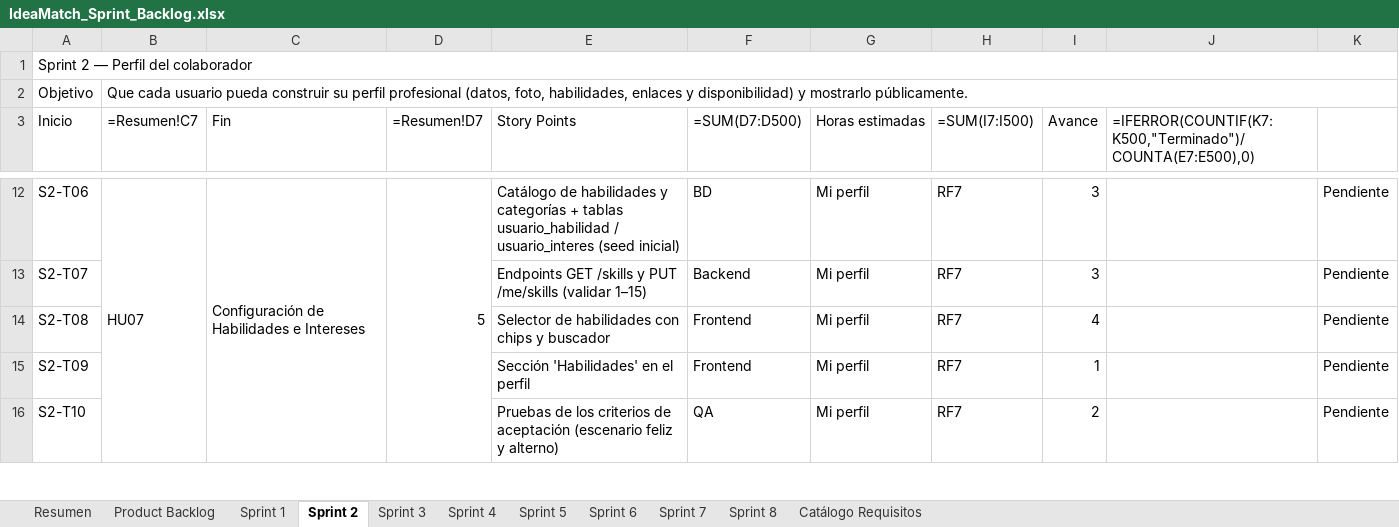
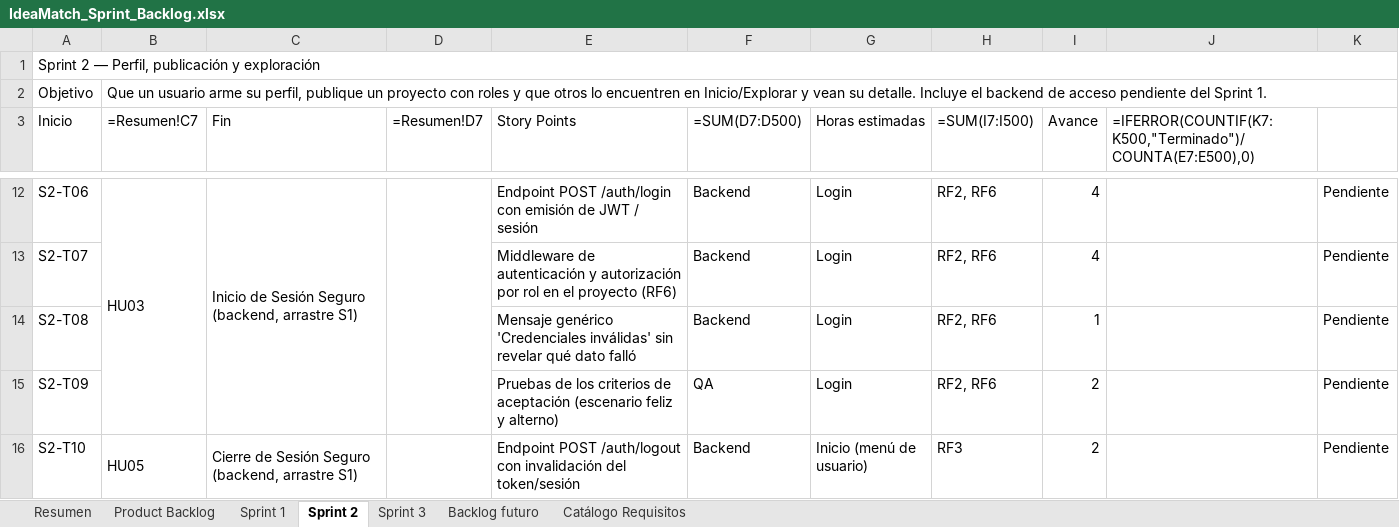
Before and after one commit to Mario7w78/IdeaMatch, an Excel workbook: docs/IdeaMatch_Sprint_Backlog.xlsx, sheet Sprint 2, drawn as a sheet; only a part is shown, gaps mark what is left out; values as stored, in another font and other column widths than the file's, no cell formats; formulas without a stored value are shown as written; removed rows and columns are numbered as before the commit, all else as after; the diff covers the shown part only; the diff names each change by its address in the sheet, - before the commit and + after, or states it on an @@ line.

Commit message:
Reestructura el backlog en tres sprints

```diff
--- a/docs/IdeaMatch_Sprint_Backlog.xlsx (sheet Sprint 2)
+++ b/docs/IdeaMatch_Sprint_Backlog.xlsx (sheet Sprint 2)
-sheet tab: Sprint 4
+sheet tab: Backlog futuro
-sheet tab: Sprint 5
-sheet tab: Sprint 6
-sheet tab: Sprint 7
-sheet tab: Sprint 8
-A1 (Inicio): Sprint 2 — Perfil del colaborador
+A1 (Inicio): Sprint 2 — Perfil, publicación y exploración
-B2 (=Resumen!C7): Que cada usuario pueda construir su perfil profesional (datos, foto, habilidades, enlaces y disponibilidad) y mostrarlo públicamente.
+B2 (=Resumen!C7): Que un usuario arme su perfil, publique un proyecto con roles y que otros lo encuentren en Inicio/Explorar y vean su detalle. Incluye el backend de acceso pendiente del Sprint 1.
-B12 (=Resumen!C7): HU07
+B12 (=Resumen!C7): HU03
-B12:B16 merged
+B12:B15 merged
-C12 (Fin): Configuración de Habilidades e Intereses
+C12 (Fin): Inicio de Sesión Seguro (backend, arrastre S1)
-C12:C16 merged
+C12:C15 merged
-D12 (=Resumen!D7): 5
+D12 (=Resumen!D7): (empty)
-D12:D16 merged
+D12:D15 merged
-E12 (Story Points): Catálogo de habilidades y categorías + tablas usuario_habilidad / usuario_interes (seed inicial)
+E12 (Story Points): Endpoint POST /auth/login con emisión de JWT / sesión
-F12 (=SUM(D7:D500)): BD
+F12 (=SUM(D7:D500)): Backend
-G12:G15 (Horas estimadas): Mi perfil
+G12:G15 (Horas estimadas): Login
-H12:H15 (=SUM(I7:I500)): RF7
+H12:H15 (=SUM(I7:I500)): RF2, RF6
-I12:I13 (Avance): 3
+I12:I13 (Avance): 4
-E13 (Story Points): Endpoints GET /skills y PUT /me/skills (validar 1–15)
+E13 (Story Points): Middleware de autenticación y autorización por rol en el proyecto (RF6)
-E14 (Story Points): Selector de habilidades con chips y buscador
+E14 (Story Points): Mensaje genérico 'Credenciales inválidas' sin revelar qué dato falló
-F14 (=SUM(D7:D500)): Frontend
+F14 (=SUM(D7:D500)): Backend
-I14 (Avance): 4
+I14 (Avance): 1
-E15 (Story Points): Sección 'Habilidades' en el perfil
+E15 (Story Points): Pruebas de los criterios de aceptación (escenario feliz y alterno)
-F15 (=SUM(D7:D500)): Frontend
+F15 (=SUM(D7:D500)): QA
-I15 (Avance): 1
+I15 (Avance): 2
-B16 (=Resumen!C7): (empty)
+B16 (=Resumen!C7): HU05
+B16:B17 merged
-C16 (Fin): (empty)
+C16 (Fin): Cierre de Sesión Seguro (backend, arrastre S1)
+C16:C17 merged
+D16:D17 merged
-E16 (Story Points): Pruebas de los criterios de aceptación (escenario feliz y alterno)
+E16 (Story Points): Endpoint POST /auth/logout con invalidación del token/sesión
-F16 (=SUM(D7:D500)): QA
+F16 (=SUM(D7:D500)): Backend
-G16 (Horas estimadas): Mi perfil
+G16 (Horas estimadas): Inicio (menú de usuario)
-H16 (=SUM(I7:I500)): RF7
+H16 (=SUM(I7:I500)): RF3
```
Also changed, not shown: 32 added rows, 68 edited cells and merged cells elsewhere in this sheet, sheet Sprint 3, sheet Sprint 1, sheet Backlog futuro, sheet Resumen, sheet Product Backlog, sheet Catálogo Requisitos, cell formats, 3 other files.
